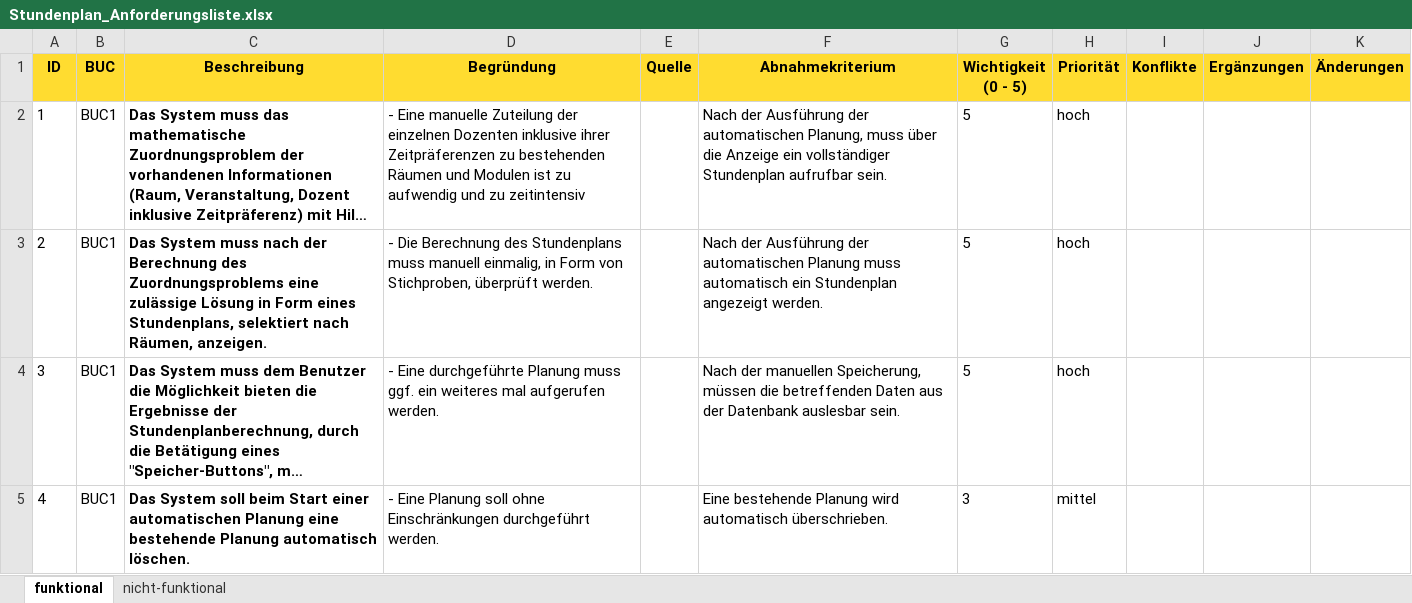
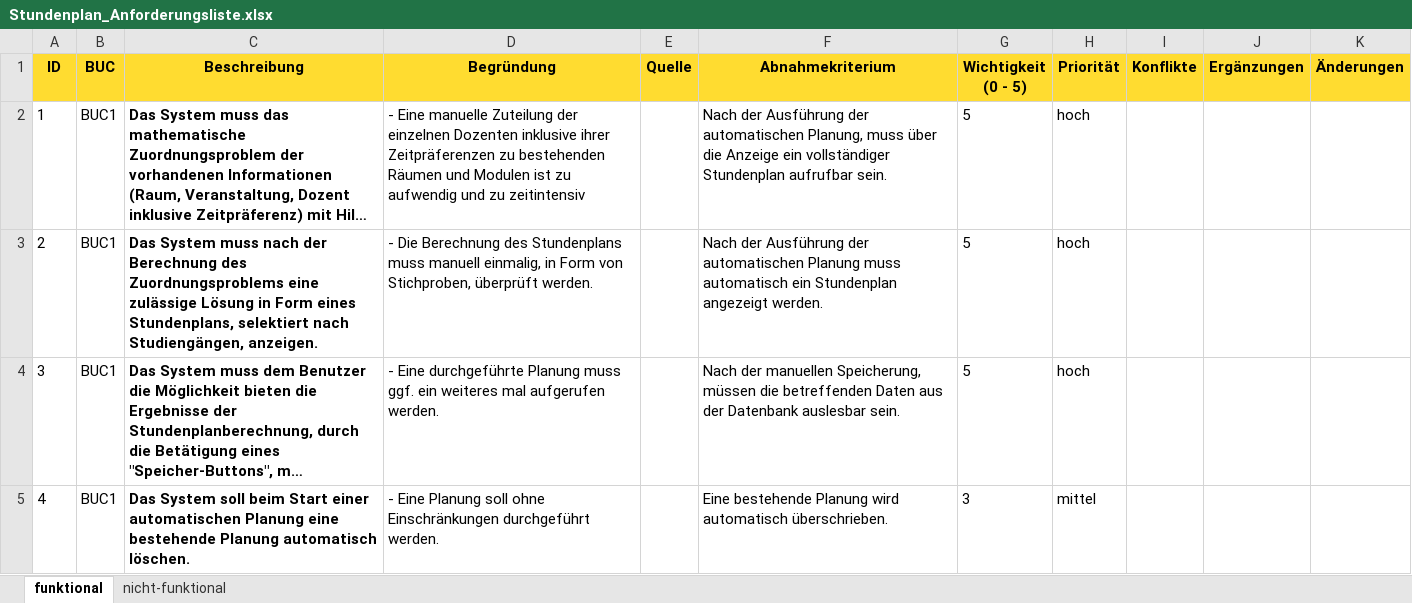
Before and after one commit to pdauwe/Softwareprojekt_BIM, an Excel workbook: Doku/Stundenplan_Anforderungsliste.xlsx, sheet funktional, drawn as a sheet; only a part is shown; long unchanged cells end in …; values as stored, in another font and other column widths than the file's, no borders; the diff names each change by its address in the sheet, - before the commit and + after, or states it on an @@ line.

Commit message:
FCD Präsentation erstellt; EA-Modell angepasst
EA-Modell
-> Beschreibung der App-Functions
-> Fragen notiert

```diff
--- a/Doku/Stundenplan_Anforderungsliste.xlsx (sheet funktional)
+++ b/Doku/Stundenplan_Anforderungsliste.xlsx (sheet funktional)
-C3 (Beschreibung): …selektiert nach Räumen, anzeigen.
+C3 (Beschreibung): …selektiert nach Studiengängen, anzeigen.
```
Also changed, not shown: 2 other files.
